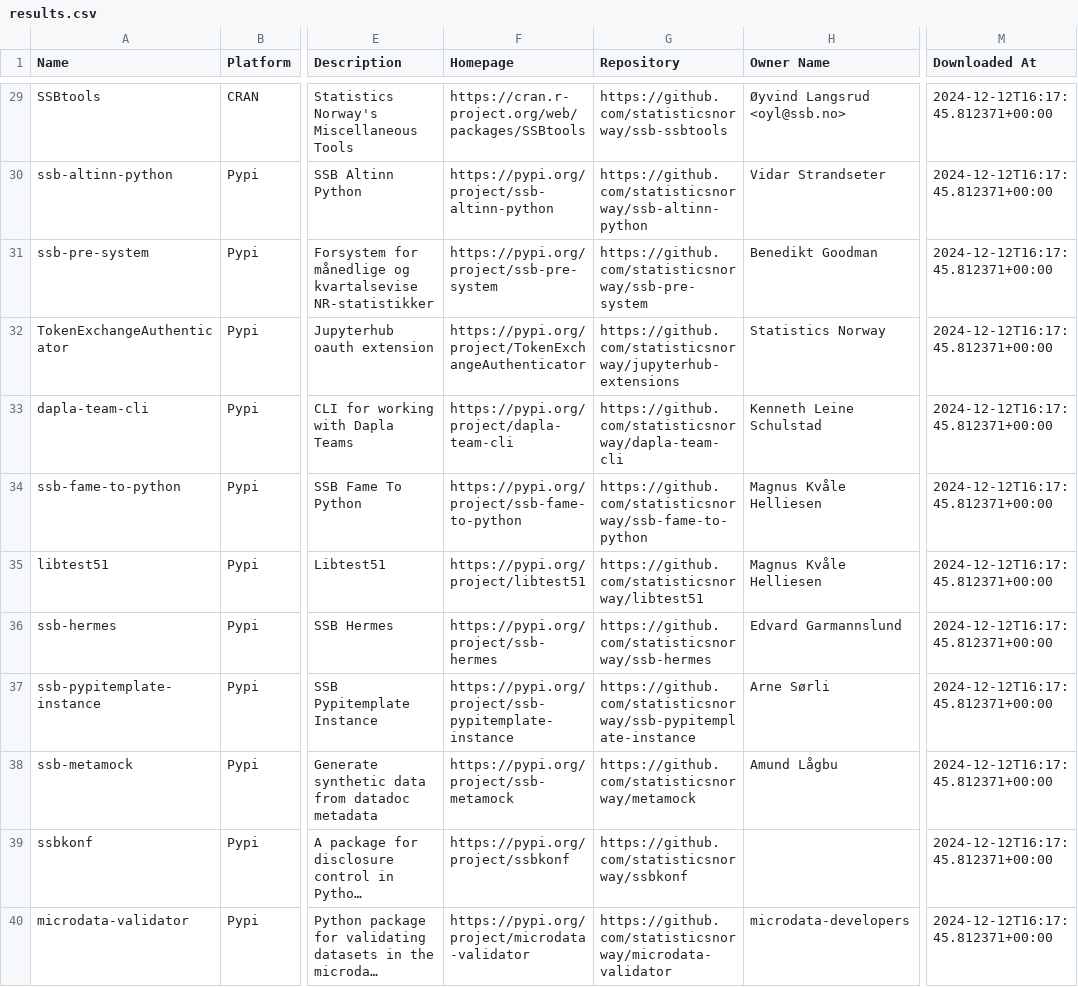
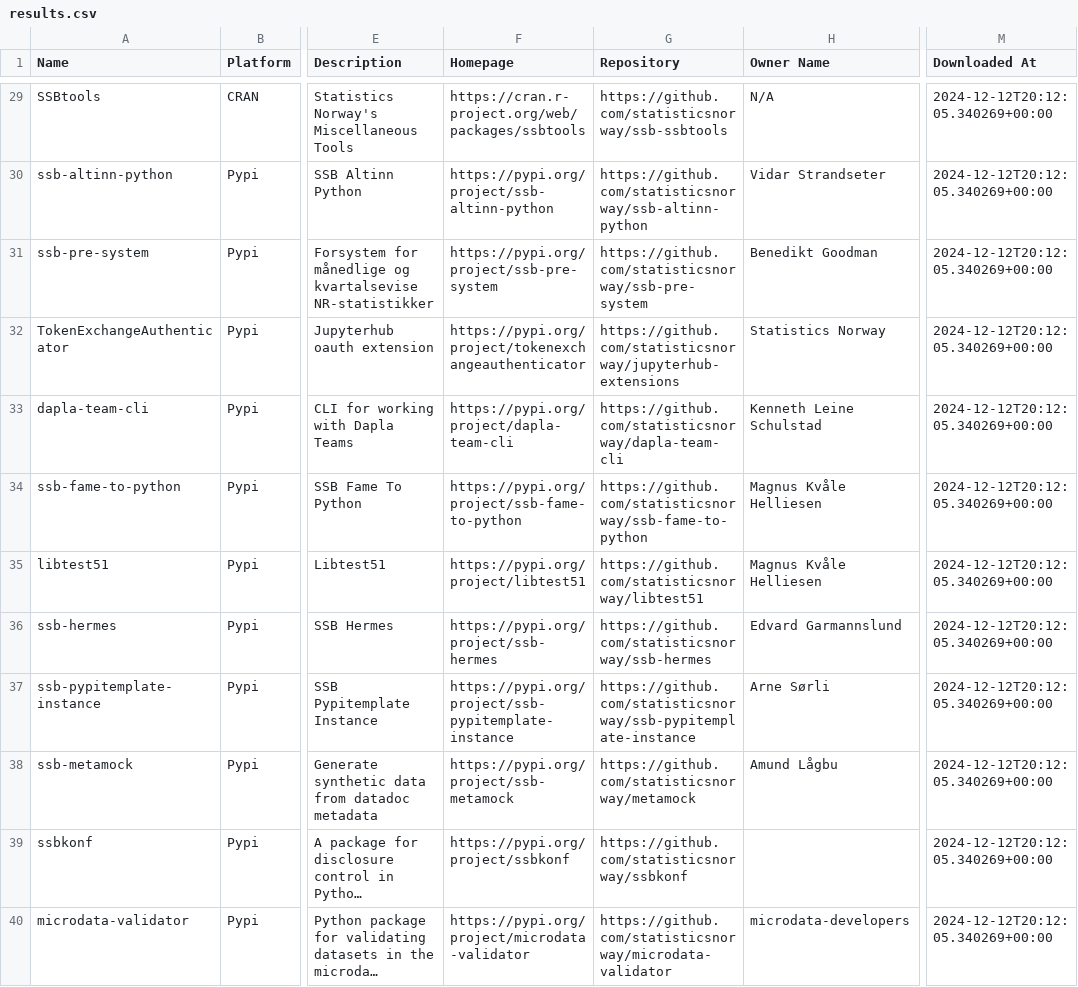
Before and after one commit to trygu/ssb-pypi-statistics, a CSV file: results.csv, drawn as a sheet; only a part is shown, gaps mark what is left out; long unchanged cells end in …; the diff covers the shown part only; the diff names each change by its address in the sheet, - before the commit and + after, or states it on an @@ line.

```diff
--- a/results.csv
+++ b/results.csv
-F29 (Homepage): https://cran.r-project.org/web/packages/SSBtools
+F29 (Homepage): https://cran.r-project.org/web/packages/ssbtools
-H29 (Owner Name): Øyvind Langsrud <oyl@ssb.no>
+H29 (Owner Name): N/A
-M29:M40 (Downloaded At): 2024-12-12T16:17:45.812371+00:00
+M29:M40 (Downloaded At): 2024-12-12T20:12:05.340269+00:00
-F32 (Homepage): https://pypi.org/project/TokenExchangeAuthenticator
+F32 (Homepage): https://pypi.org/project/tokenexchangeauthenticator
```
Also changed, not shown: 1 added row, 1 removed row and 56 edited cells elsewhere in this file, 3 other files.
